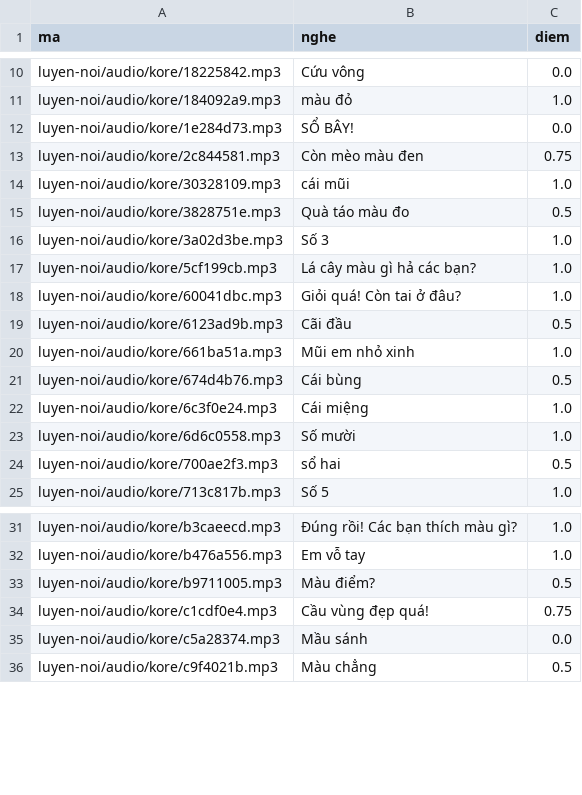
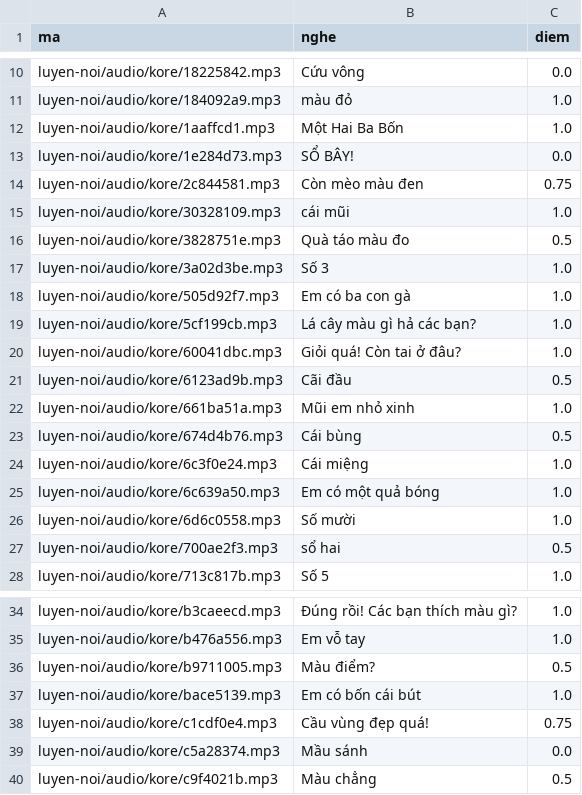
Before and after one commit to CVCEC/cong-truong-tieng-viet, a TSV file: giong-ai/kiem-tra.tsv, drawn as a sheet; only a part is shown, gaps mark what is left out.

```diff
--- a/giong-ai/kiem-tra.tsv
+++ b/giong-ai/kiem-tra.tsv
@@ -11,2 +11,3 @@ luyen-noi/audio/kore/18225842.mp3	Cứu vông	0.0
 luyen-noi/audio/kore/184092a9.mp3	màu đỏ	1.0
+luyen-noi/audio/kore/1aaffcd1.mp3	Một Hai Ba Bốn	1.0
 luyen-noi/audio/kore/1e284d73.mp3	SỔ BÂY!	0.0
@@ -16,2 +17,3 @@ luyen-noi/audio/kore/3828751e.mp3	Quà táo màu đo	0.5
 luyen-noi/audio/kore/3a02d3be.mp3	Số 3	1.0
+luyen-noi/audio/kore/505d92f7.mp3	Em có ba con gà	1.0
 luyen-noi/audio/kore/5cf199cb.mp3	Lá cây màu gì hả các bạn?	1.0
@@ -22,2 +24,3 @@ luyen-noi/audio/kore/674d4b76.mp3	Cái bùng	0.5
 luyen-noi/audio/kore/6c3f0e24.mp3	Cái miệng	1.0
+luyen-noi/audio/kore/6c639a50.mp3	Em có một quả bóng	1.0
 luyen-noi/audio/kore/6d6c0558.mp3	Số mười	1.0
@@ -33,2 +36,3 @@ luyen-noi/audio/kore/b476a556.mp3	Em vỗ tay	1.0
 luyen-noi/audio/kore/b9711005.mp3	Màu điểm?	0.5
+luyen-noi/audio/kore/bace5139.mp3	Em có bốn cái bút	1.0
 luyen-noi/audio/kore/c1cdf0e4.mp3	Cầu vùng đẹp quá!	0.75
```
Also changed, not shown: giong-ai/loi.tsv, 7 other files.
